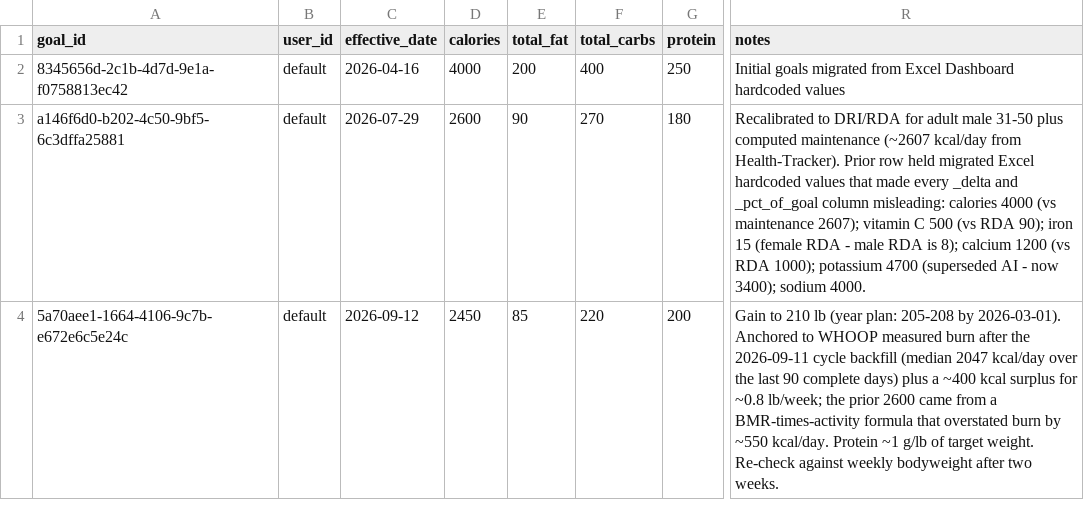
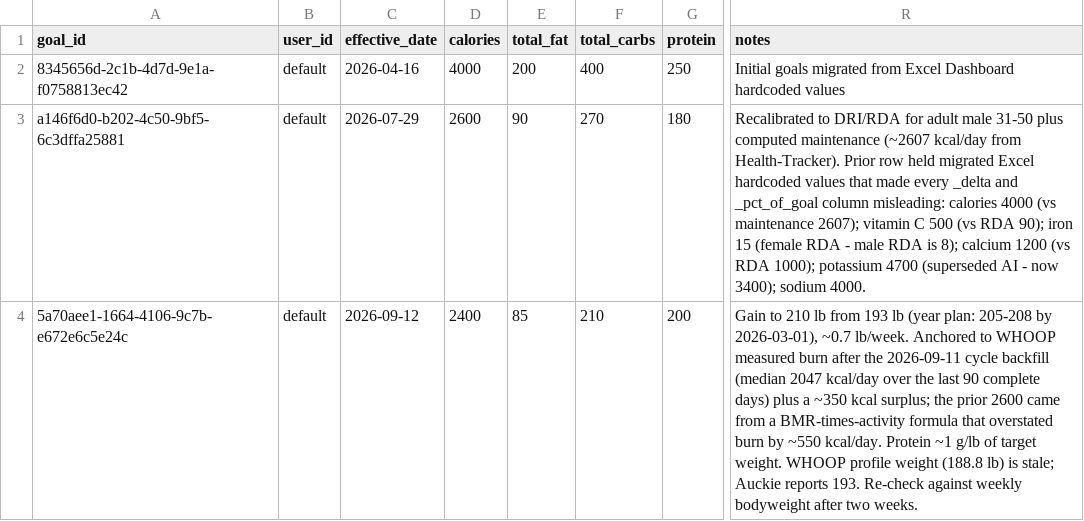
Before and after one commit to auckiefenstermacher19-cmd/MyFitnessClone, a CSV file: user_goals.csv, drawn as a sheet; only a part is shown, gaps mark what is left out; the diff names each change by its address in the sheet, - before the commit and + after, or states it on an @@ line.

```diff
--- a/user_goals.csv
+++ b/user_goals.csv
-D4 (calories): 2450
+D4 (calories): 2400
-F4 (total_carbs): 220
+F4 (total_carbs): 210
-R4 (notes): …210 lb (year plan: 205-208 by 2026-03-01). Anchored to WHOOP measured burn after the 2026-09-11 cycle backfill (median 2047 kcal/day over the last 90 complete days) plus a ~400 kcal surplus for ~0.8 lb/week; the prior 2600 came from a BMR-times-activity formula that overstated burn by ~550 kcal/day. Protein ~1 g/lb of target weight. Re-check against…
+R4 (notes): …210 lb from 193 lb (year plan: 205-208 by 2026-03-01), ~0.7 lb/week. Anchored to WHOOP measured burn after the 2026-09-11 cycle backfill (median 2047 kcal/day over the last 90 complete days) plus a ~350 kcal surplus; the prior 2600 came from a BMR-times-activity formula that overstated burn by ~550 kcal/day. Protein ~1 g/lb of target weight. WHOOP profile weight (188.8 lb) is stale; Auckie reports 193. Re-check against…
```
